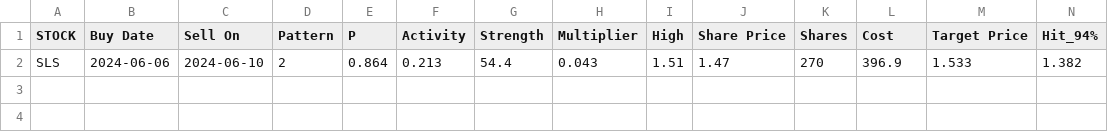
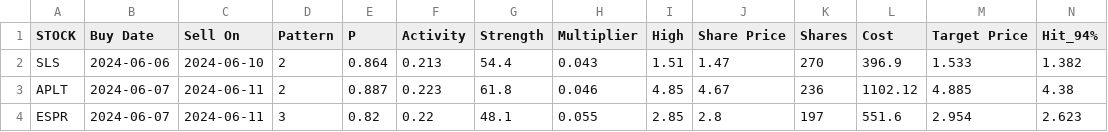
Before and after one commit to p-norris/swing_trades, a CSV file: src/positions.csv, drawn as a sheet; only a part is shown; rows hold the shown columns only; the diff names each change by its address in the sheet, - before the commit and + after, or states it on an @@ line.

Commit message:
updating file

```diff
--- a/src/positions.csv
+++ b/src/positions.csv
+row 3: APLT | 2024-06-07 | 2024-06-11 | 2 | 0.887 | 0.223 | 61.8 | 0.046 | 4.85 | 4.67 | 236 | 1102.12 | 4.885 | 4.38
+row 4: ESPR | 2024-06-07 | 2024-06-11 | 3 | 0.82 | 0.22 | 48.1 | 0.055 | 2.85 | 2.8 | 197 | 551.6 | 2.954 | 2.623
```
